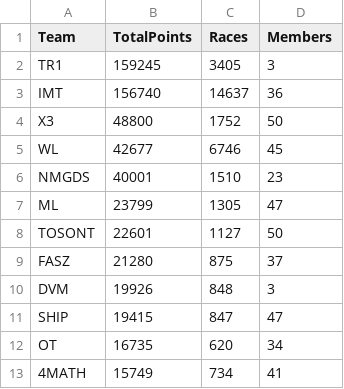
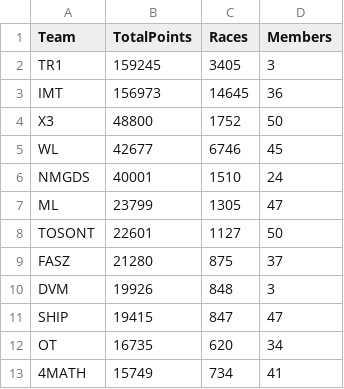
Before and after one commit to nincaleb/nitromathlb, a CSV file: csv_archive/nitromath_team_leaderboard_20250407.csv, drawn as a sheet; only a part is shown.

```diff
--- a/csv_archive/nitromath_team_leaderboard_20250407.csv
+++ b/csv_archive/nitromath_team_leaderboard_20250407.csv
@@ -2,6 +2,6 @@ Team,TotalPoints,Races,Members
 TR1,159245,3405,3
-IMT,156740,14637,36
+IMT,156973,14645,36
 X3,48800,1752,50
 WL,42677,6746,45
-NMGDS,40001,1510,23
+NMGDS,40001,1510,24
 ML,23799,1305,47
```
Also changed, not shown: csv_archive/nitromath_season_leaderboard_20250407.csv, 1 other file.
